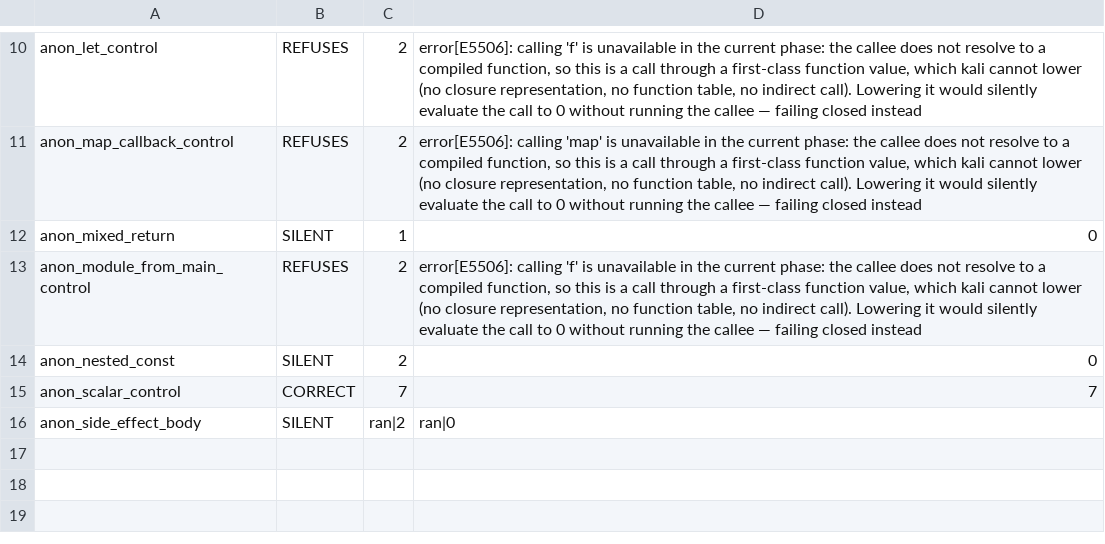
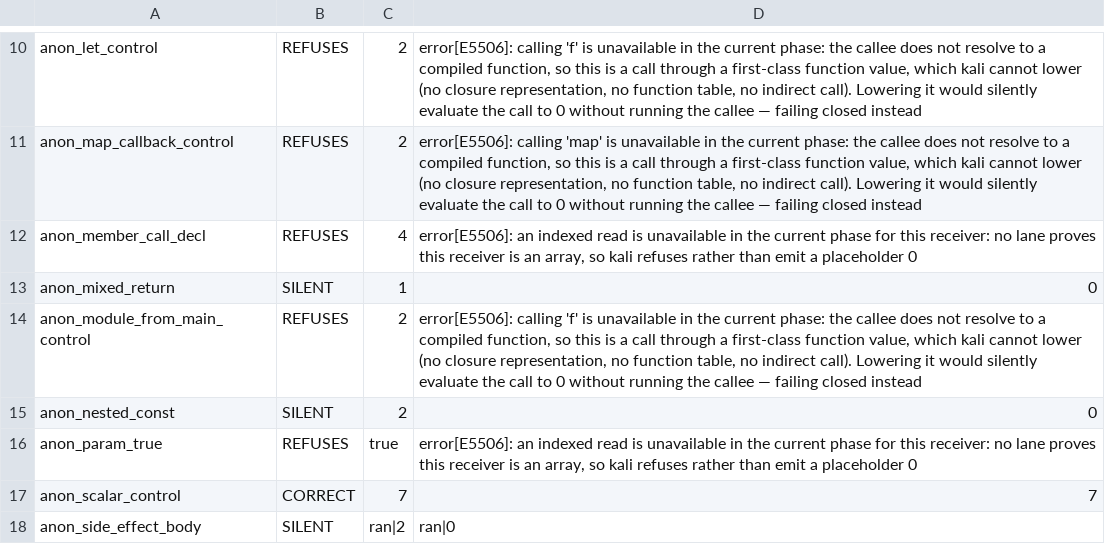
Before and after one commit to rahulmutt/kali, a TSV file: tools/array-return-probes/baseline-anon.tsv, drawn as a sheet; only a part is shown, gaps mark what is left out; the diff names each change by its address in the sheet, - before the commit and + after, or states it on an @@ line.

Commit message:
test(anon-array-return): pin real array-returning callbacks; correct case labels; baseline rows for the Task 8 probes

```diff
--- a/tools/array-return-probes/baseline-anon.tsv
+++ b/tools/array-return-probes/baseline-anon.tsv
+row 12: anon_member_call_decl | REFUSES | 4 | error[E5506]: an indexed read is unavailable in the current phase for this receiver: no lane proves this receiver is an array, so kali refuses rather than emit a placeholder 0
+row 16: anon_param_true | REFUSES | true | error[E5506]: an indexed read is unavailable in the current phase for this receiver: no lane proves this receiver is an array, so kali refuses rather than emit a placeholder 0
```
Also changed, not shown: 1 other file.
